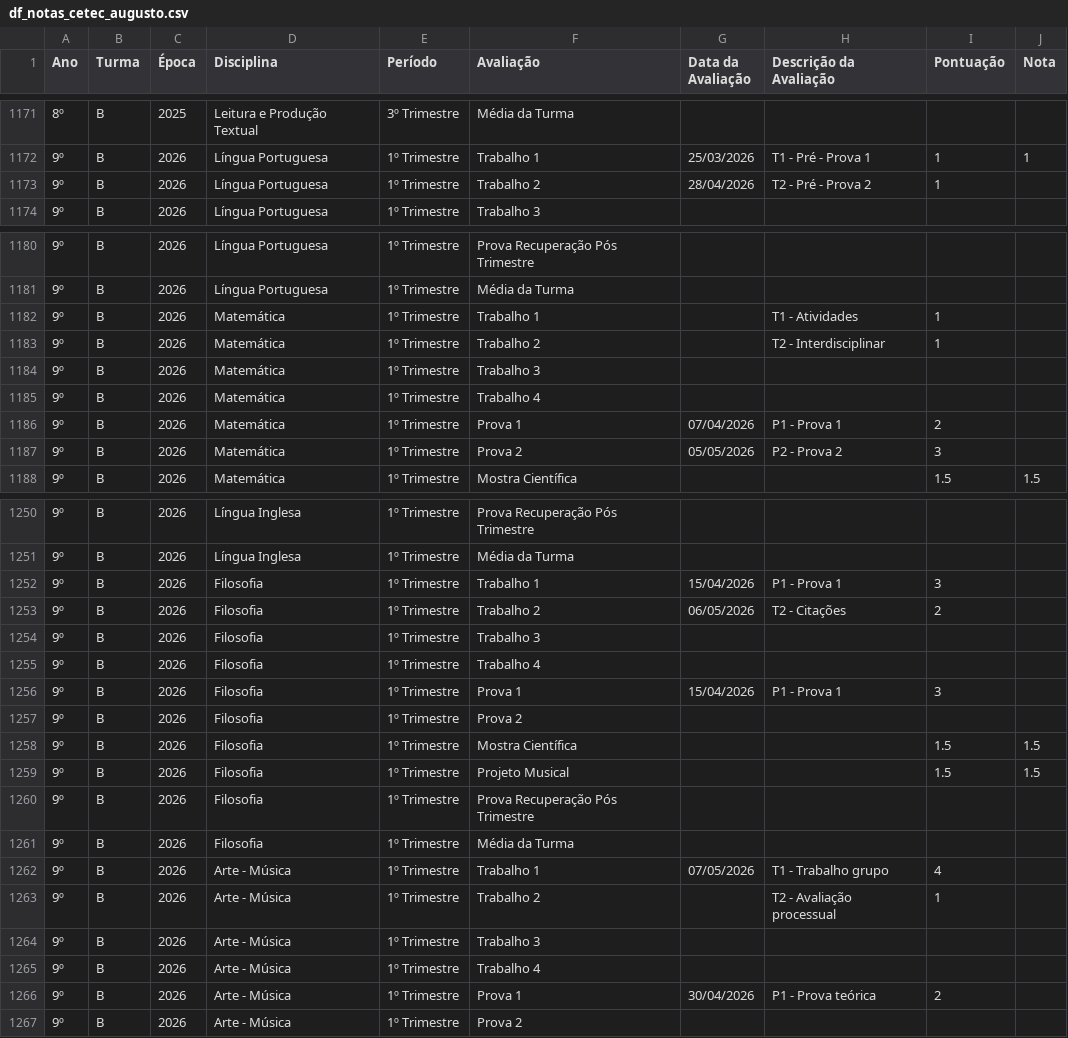
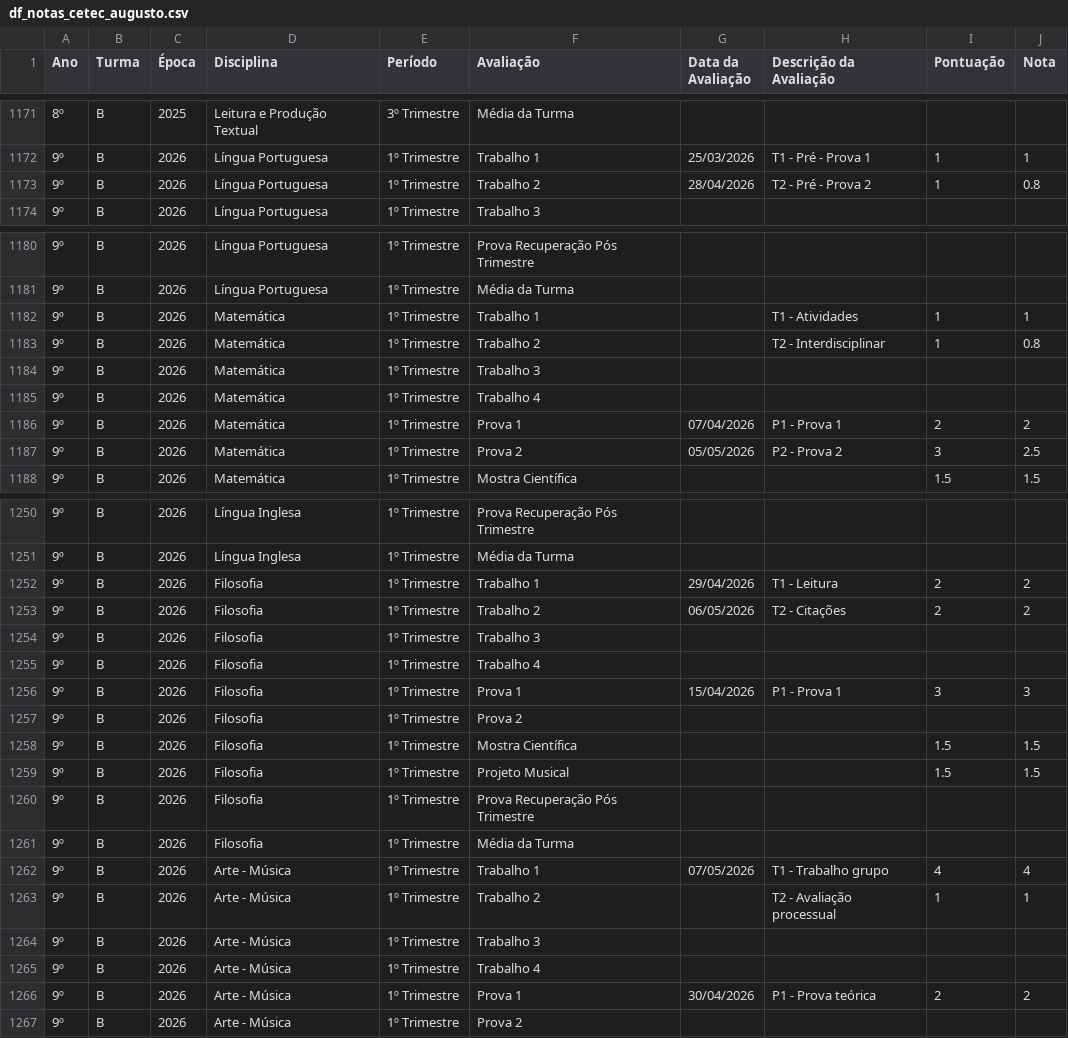
Before and after one commit to mauriciopassos/notas_cetec_augusto, a CSV file: src/df_notas_cetec_augusto.csv, drawn as a sheet; only a part is shown, gaps mark what is left out; the diff covers the shown part only; the diff names each change by its address in the sheet, - before the commit and + after, or states it on an @@ line.

Commit message:
upload new csv data

```diff
--- a/src/df_notas_cetec_augusto.csv
+++ b/src/df_notas_cetec_augusto.csv
-J1173 (Nota): (empty)
+J1173 (Nota): 0.8
-J1182 (Nota): (empty)
+J1182 (Nota): 1
-J1183 (Nota): (empty)
+J1183 (Nota): 0.8
-J1186 (Nota): (empty)
+J1186 (Nota): 2
-J1187 (Nota): (empty)
+J1187 (Nota): 2.5
-G1252 (Data da Avaliação): 15/04/2026
+G1252 (Data da Avaliação): 29/04/2026
-H1252 (Descrição da Avaliação): P1 - Prova 1
+H1252 (Descrição da Avaliação): T1 - Leitura
-I1252 (Pontuação): 3
+I1252 (Pontuação): 2
-J1252:J1253 (Nota): (empty)
+J1252:J1253 (Nota): 2
-J1256 (Nota): (empty)
+J1256 (Nota): 3
-J1262 (Nota): (empty)
+J1262 (Nota): 4
-J1263 (Nota): (empty)
+J1263 (Nota): 1
-J1266 (Nota): (empty)
+J1266 (Nota): 2
```
Also changed, not shown: 10 edited cells elsewhere in this file.
